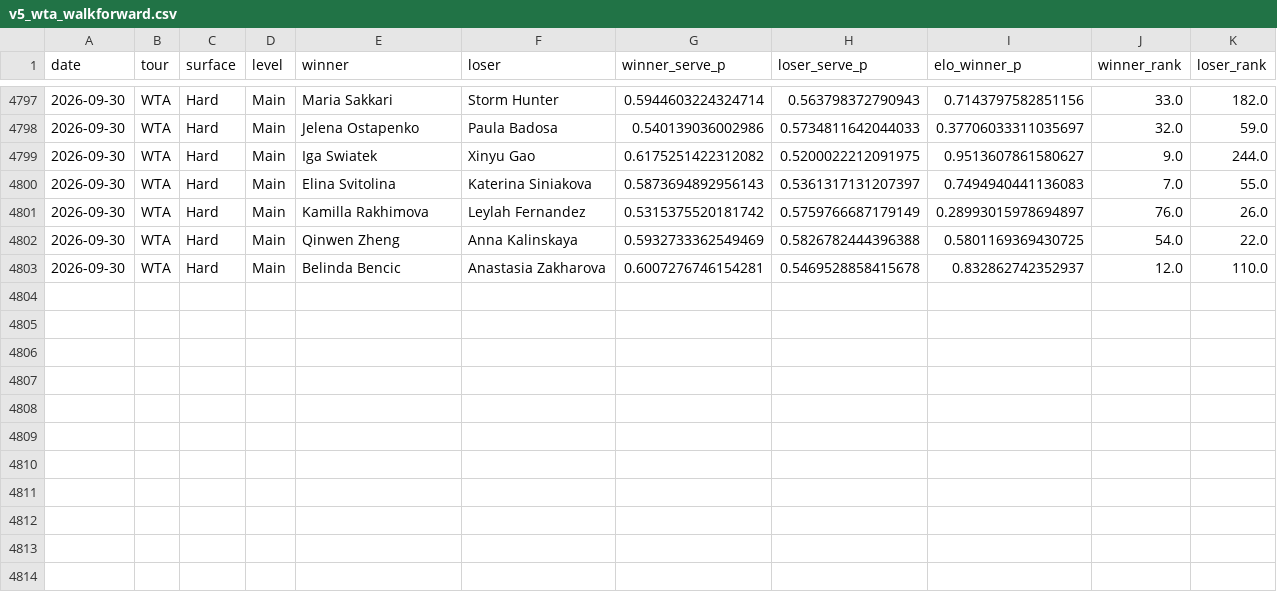
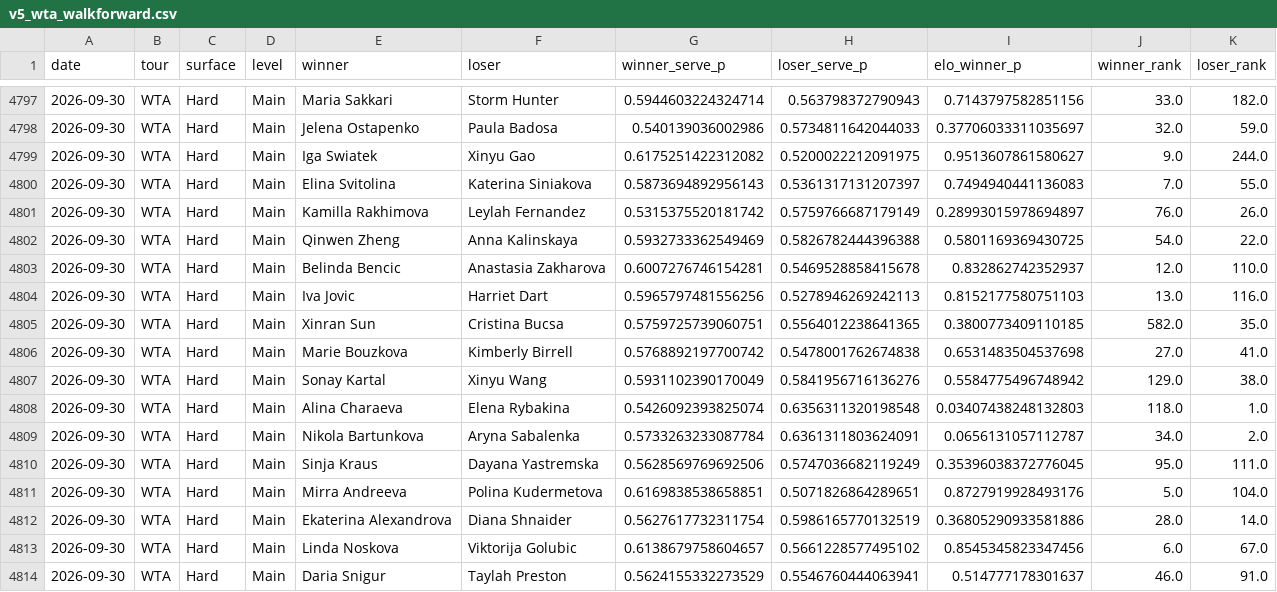
Before and after one commit to emarti13/Tennis_Quant_Lab_V5, a CSV file: v5_wta_walkforward.csv, drawn as a sheet; only a part is shown, gaps mark what is left out.

```diff
--- a/v5_wta_walkforward.csv
+++ b/v5_wta_walkforward.csv
@@ -4803 +4803,12 @@ date,tour,surface,level,winner,loser,winner_serve_p,loser_serve_p,elo_winner_p,w
 2026-09-30,WTA,Hard,Main,Belinda Bencic,Anastasia Zakharova,0.6007276746154281,0.5469528858415678,0.832862742352937,12.0,110.0
+2026-09-30,WTA,Hard,Main,Iva Jovic,Harriet Dart,0.5965797481556256,0.5278946269242113,0.8152177580751103,13.0,116.0
+2026-09-30,WTA,Hard,Main,Xinran Sun,Cristina Bucsa,0.5759725739060751,0.5564012238641365,0.3800773409110185,582.0,35.0
+2026-09-30,WTA,Hard,Main,Marie Bouzkova,Kimberly Birrell,0.5768892197700742,0.5478001762674838,0.6531483504537698,27.0,41.0
+2026-09-30,WTA,Hard,Main,Sonay Kartal,Xinyu Wang,0.5931102390170049,0.5841956716136276,0.5584775496748942,129.0,38.0
+2026-09-30,WTA,Hard,Main,Alina Charaeva,Elena Rybakina,0.5426092393825074,0.6356311320198548,0.03407438248132803,118.0,1.0
+2026-09-30,WTA,Hard,Main,Nikola Bartunkova,Aryna Sabalenka,0.5733263233087784,0.6361311803624091,0.0656131057112787,34.0,2.0
+2026-09-30,WTA,Hard,Main,Sinja Kraus,Dayana Yastremska,0.5628569769692506,0.5747036682119249,0.35396038372776045,95.0,111.0
+2026-09-30,WTA,Hard,Main,Mirra Andreeva,Polina Kudermetova,0.6169838538658851,0.5071826864289651,0.8727919928493176,5.0,104.0
+2026-09-30,WTA,Hard,Main,Ekaterina Alexandrova,Diana Shnaider,0.5627617732311754,0.5986165770132519,0.36805290933581886,28.0,14.0
+2026-09-30,WTA,Hard,Main,Linda Noskova,Viktorija Golubic,0.6138679758604657,0.5661228577495102,0.8545345823347456,6.0,67.0
+2026-09-30,WTA,Hard,Main,Daria Snigur,Taylah Preston,0.5624155332273529,0.5546760444063941,0.514777178301637,46.0,91.0
```
Also changed, not shown: 8 other files.
